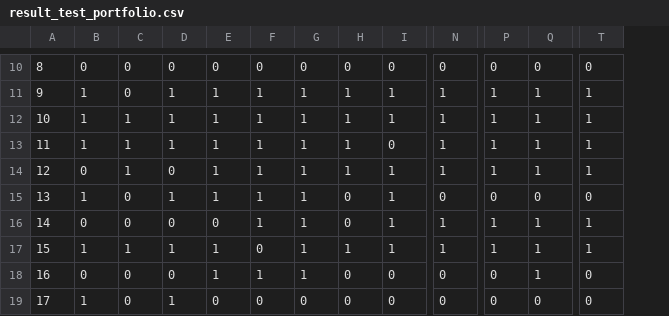
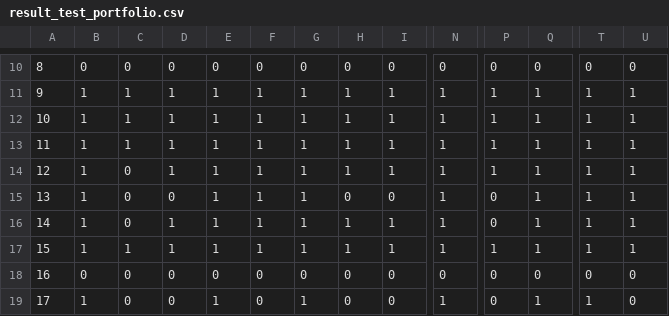
Before and after one commit to AntonSopov/IPOpt, a CSV file: result_test_portfolio.csv, drawn as a sheet; only a part is shown, gaps mark what is left out; the diff covers the shown part only; the diff names each change by its address in the sheet, - before the commit and + after, or states it on an @@ line.

```diff
--- a/result_test_portfolio.csv
+++ b/result_test_portfolio.csv
+column U, rows 10-19: 0 | 1 | 1 | 1 | 1 | 1 | 1 | 1 | 0 | 0
-C11: 0
+C11: 1
-I13: 0
+I13: 1
-B14: 0
+B14: 1
-C14: 1
+C14: 0
-D14: 0
+D14: 1
-D15: 1
+D15: 0
-I15: 1
+I15: 0
-N15: 0
+N15: 1
-Q15: 0
+Q15: 1
-T15: 0
+T15: 1
-B16: 0
+B16: 1
-D16: 0
+D16: 1
-E16: 0
+E16: 1
-H16: 0
+H16: 1
-P16: 1
+P16: 0
-F17: 0
+F17: 1
-E18: 1
+E18: 0
-F18: 1
+F18: 0
-G18: 1
+G18: 0
-Q18: 1
+Q18: 0
-D19: 1
+D19: 0
-E19: 0
+E19: 1
-G19: 0
+G19: 1
-N19: 0
+N19: 1
-Q19: 0
+Q19: 1
-T19: 0
+T19: 1
```
Also changed, not shown: 65 edited cells elsewhere in this file, result_test_measures.csv, 2 other files.
